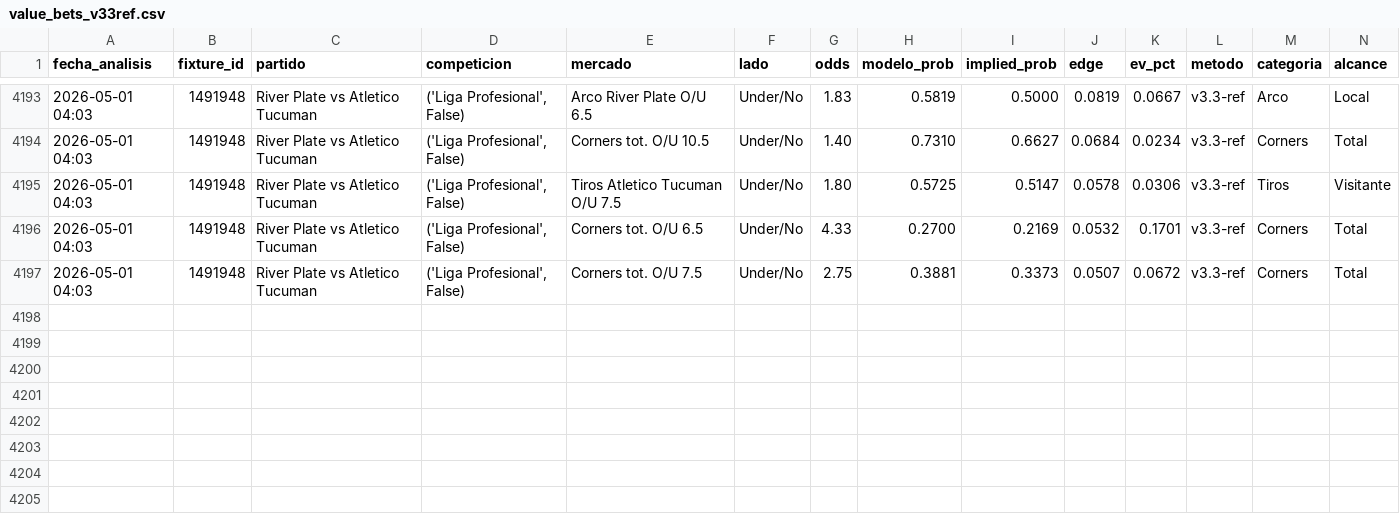
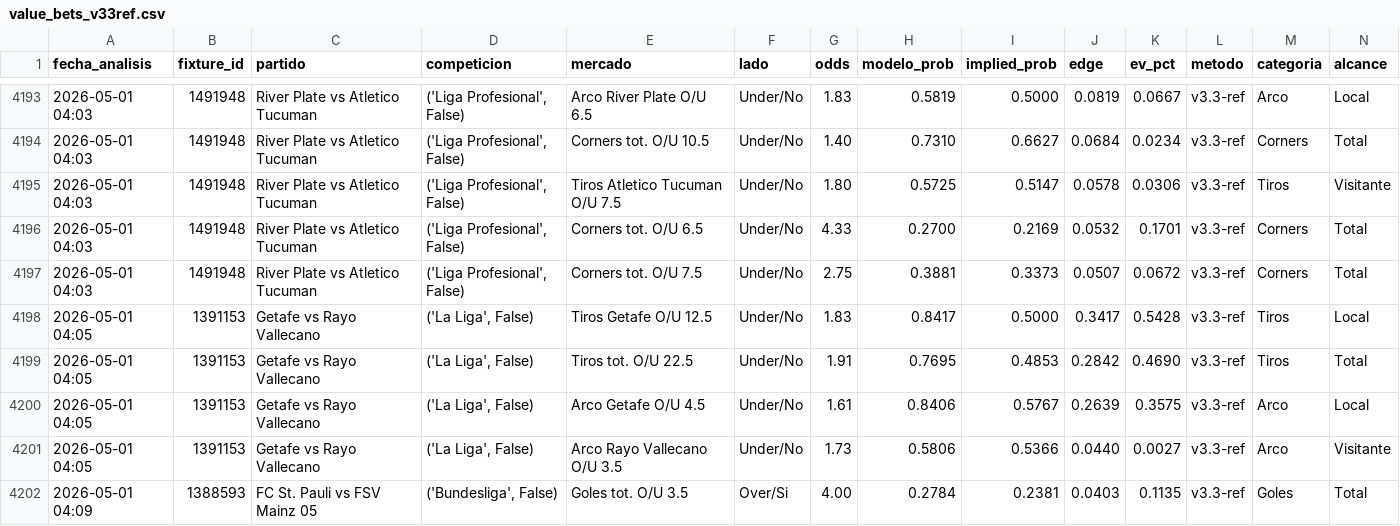
Before and after one commit to MatiasDas223/ApuestasDepo, a CSV file: data/apuestas/value_bets_v33ref.csv, drawn as a sheet; only a part is shown, gaps mark what is left out; rows hold the shown columns only; the diff names each change by its address in the sheet, - before the commit and + after, or states it on an @@ line.

```diff
--- a/data/apuestas/value_bets_v33ref.csv
+++ b/data/apuestas/value_bets_v33ref.csv
+row 4198: 2026-05-01 04:05 | 1391153 | Getafe vs Rayo Vallecano | ('La Liga', False) | Tiros Getafe O/U 12.5 | Under/No | 1.83 | 0.8417 | 0.5000 | 0.3417 | 0.5428 | v3.3-ref | Tiros | Local
+row 4199: 2026-05-01 04:05 | 1391153 | Getafe vs Rayo Vallecano | ('La Liga', False) | Tiros tot. O/U 22.5 | Under/No | 1.91 | 0.7695 | 0.4853 | 0.2842 | 0.4690 | v3.3-ref | Tiros | Total
+row 4200: 2026-05-01 04:05 | 1391153 | Getafe vs Rayo Vallecano | ('La Liga', False) | Arco Getafe O/U 4.5 | Under/No | 1.61 | 0.8406 | 0.5767 | 0.2639 | 0.3575 | v3.3-ref | Arco | Local
+row 4201: 2026-05-01 04:05 | 1391153 | Getafe vs Rayo Vallecano | ('La Liga', False) | Arco Rayo Vallecano O/U 3.5 | Under/No | 1.73 | 0.5806 | 0.5366 | 0.0440 | 0.0027 | v3.3-ref | Arco | Visitante
+row 4202: 2026-05-01 04:09 | 1388593 | FC St. Pauli vs FSV Mainz 05 | ('Bundesliga', False) | Goles tot. O/U 3.5 | Over/Si | 4.00 | 0.2784 | 0.2381 | 0.0403 | 0.1135 | v3.3-ref | Goles | Total
```
Also changed, not shown: data/apuestas/value_bets_calibrado.csv, data/apuestas/value_bets_v34shrink.csv, 22 other files.
